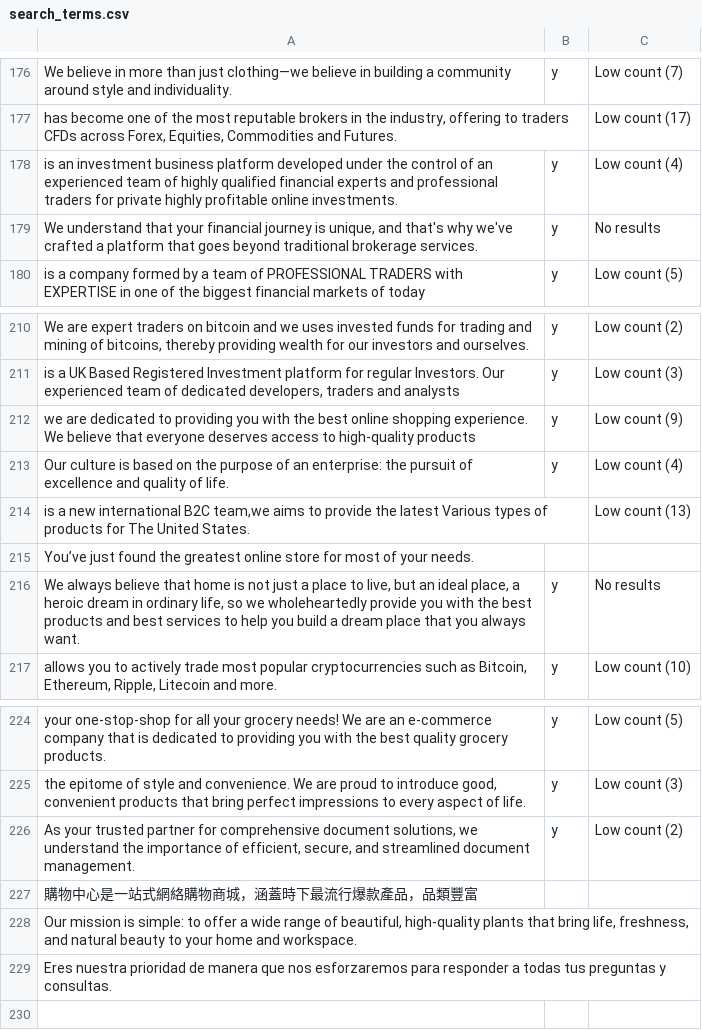
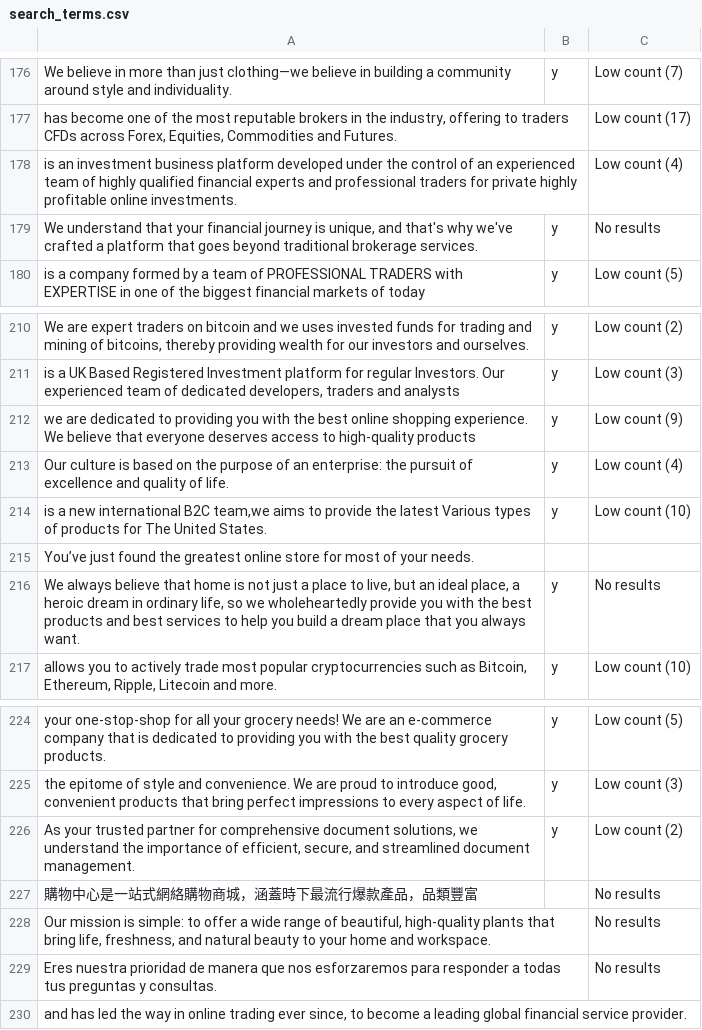
Before and after one commit to jarelllama/Scam-Blocklist, a CSV file: config/search_terms.csv, drawn as a sheet; only a part is shown, gaps mark what is left out; the diff names each change by its address in the sheet, - before the commit and + after, or states it on an @@ line.

Commit message:
update parked terms, review config and search terms

```diff
--- a/config/search_terms.csv
+++ b/config/search_terms.csv
-B178: y
+B178: (empty)
-B214: (empty)
+B214: y
-C214: Low count (13)
+C214: Low count (10)
-C227:C229: (empty)
+C227:C229: No results
+row 230: and has led the way in online trading ever since, to become a leading global financial service provider.
```
Also changed, not shown: config/review_config.csv, 1 other file.
